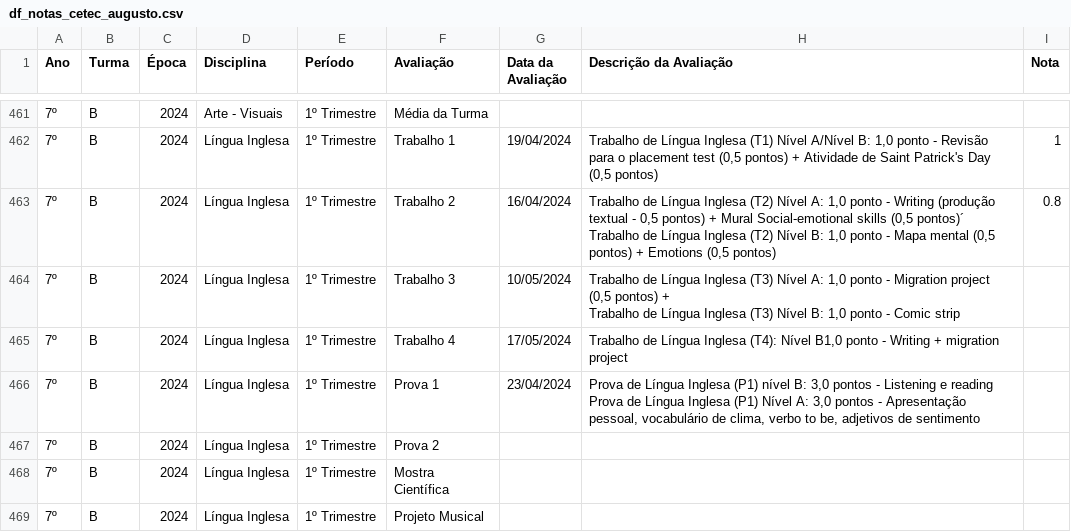
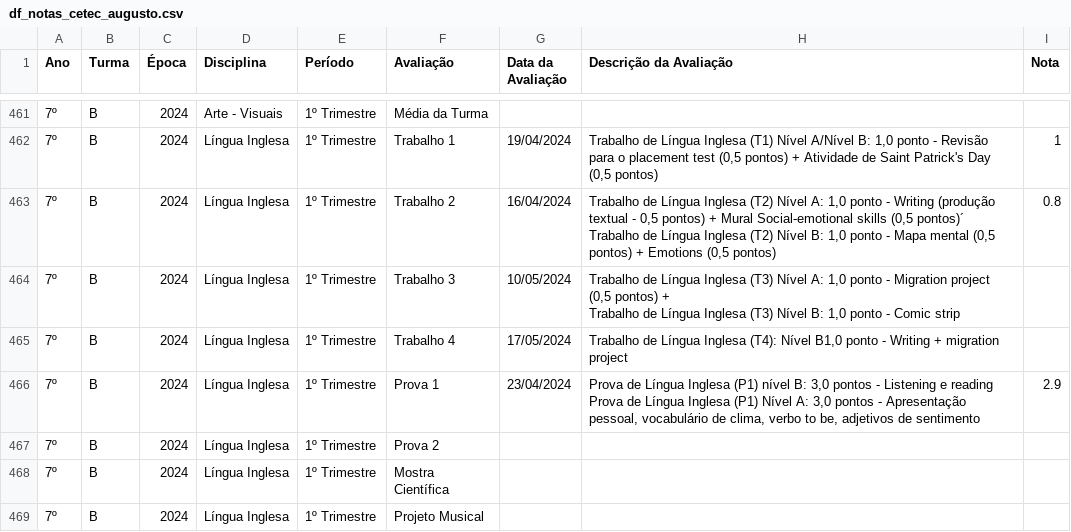
Before and after one commit to mauriciopassos/notas_cetec_augusto, a CSV file: src/df_notas_cetec_augusto.csv, drawn as a sheet; only a part is shown, gaps mark what is left out.

Commit message:
upload new csv data

```diff
--- a/src/df_notas_cetec_augusto.csv
+++ b/src/df_notas_cetec_augusto.csv
@@ -472,5 +472,5 @@ Trabalho de Língua Inglesa (T3) Nível B: 1,0 ponto - Comic strip",
 7º,B,2024,Língua Inglesa,1º Trimestre,Trabalho 4,17/05/2024,"Trabalho de Língua Inglesa (T4): Nível B1,0 ponto - Writing + migration project",
-7º,B,2024,Língua Inglesa,1º Trimestre,Prova 1,23/04/2024,"Prova de Língua Inglesa (P1) nível B: 3,0 pontos - Listening e reading
-
-Prova de Língua Inglesa (P1) Nível A: 3,0 pontos - Apresentação pessoal, vocabulário de clima, verbo to be, adjetivos de sentimento",
+7º,B,2024,Língua Inglesa,1º Trimestre,Prova 1,23/04/2024,"Prova de Língua Inglesa (P1) nível B: 3,0 pontos - Listening e reading
+
+Prova de Língua Inglesa (P1) Nível A: 3,0 pontos - Apresentação pessoal, vocabulário de clima, verbo to be, adjetivos de sentimento",2.9
 7º,B,2024,Língua Inglesa,1º Trimestre,Prova 2,,,
```
